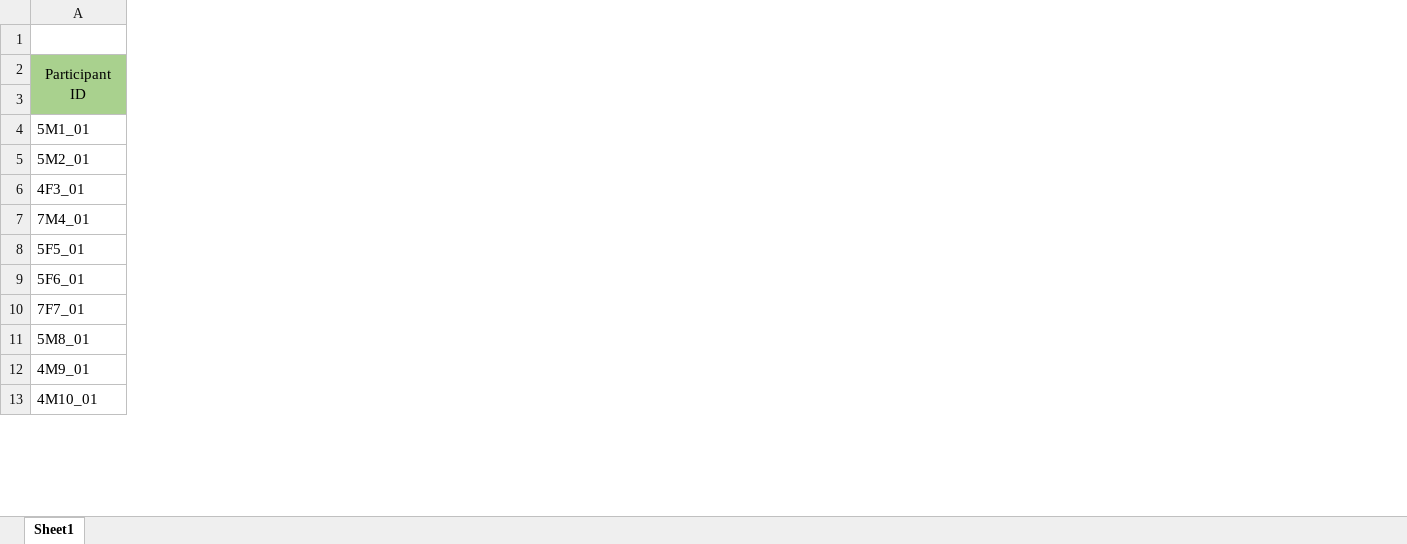
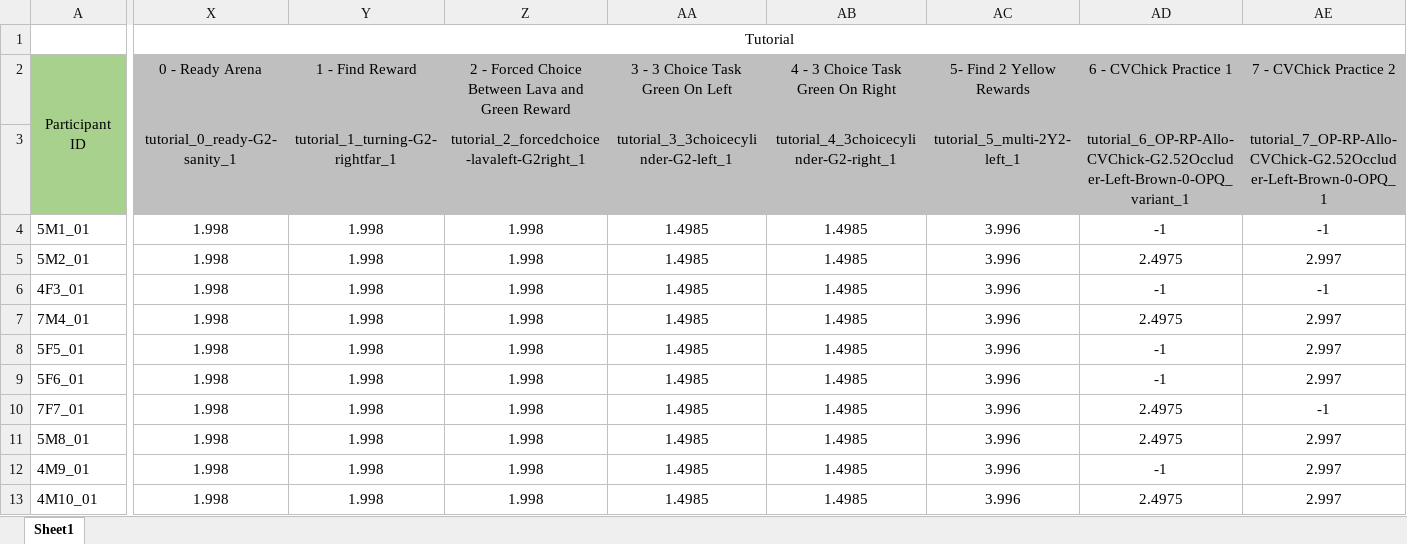
Before and after one commit to Kinds-of-Intelligence-CFI/comparative-object-permanence, an Excel workbook: children/results_children.xlsx, sheet Sheet1, drawn as a sheet; only a part is shown, gaps mark what is left out; values as stored, in another font and other column widths than the file's, no borders; the diff covers the shown part only; the diff names each change by its address in the sheet, - before the commit and + after, or states it on an @@ line.

Commit message:
Add tutorial results for children

```diff
--- a/children/results_children.xlsx (sheet Sheet1)
+++ b/children/results_children.xlsx (sheet Sheet1)
+column X (0 - Ready Arena), row 1: Tutorial; rows 3-13: tutorial_0_ready-G2-sanity_1 | 1.998 | 1.998 | 1.998 | 1.998 | 1.998 | 1.998 | 1.998 | 1.998 | 1.998 | 1.998
+column Y (1 - Find Reward), rows 3-13: tutorial_1_turning-G2-rightfar_1 | 1.998 | 1.998 | 1.998 | 1.998 | 1.998 | 1.998 | 1.998 | 1.998 | 1.998 | 1.998
+column Z, rows 2-13: 2 - Forced Choice Between Lava and Green Reward | tutorial_2_forcedchoice-lavaleft-G2right_1 | 1.998 | 1.998 | 1.998 | 1.998 | 1.998 | 1.998 | 1.998 | 1.998 | 1.998 | 1.998
+column AA (3 - 3 Choice Task Green On Left), rows 3-13: tutorial_3_3choicecylinder-G2-left_1 | 1.4985 | 1.4985 | 1.4985 | 1.4985 | 1.4985 | 1.4985 | 1.4985 | 1.4985 | 1.4985 | 1.4985
+column AB (4 - 3 Choice Task Green On Right), rows 3-13: tutorial_4_3choicecylinder-G2-right_1 | 1.4985 | 1.4985 | 1.4985 | 1.4985 | 1.4985 | 1.4985 | 1.4985 | 1.4985 | 1.4985 | 1.4985
+column AC (5- Find 2 Yellow Rewards), rows 3-13: tutorial_5_multi-2Y2-left_1 | 3.996 | 3.996 | 3.996 | 3.996 | 3.996 | 3.996 | 3.996 | 3.996 | 3.996 | 3.996
+column AD (6 - CVChick Practice 1), rows 3-13: tutorial_6_OP-RP-Allo-CVChick-G2.52Occluder-Left-Brown-0-OPQ_variant_1 | -1 | 2.4975 | -1 | 2.4975 | -1 | -1 | 2.4975 | 2.4975 | -1 | 2.4975
+column AE (7 - CVChick Practice 2), rows 3-13: tutorial_7_OP-RP-Allo-CVChick-G2.52Occluder-Left-Brown-0-OPQ_1 | -1 | 2.997 | -1 | 2.997 | 2.997 | 2.997 | -1 | 2.997 | 2.997 | 2.997
```
Also changed, not shown: 15 added columns and 2 edited cells elsewhere in this sheet, 1 other file.
